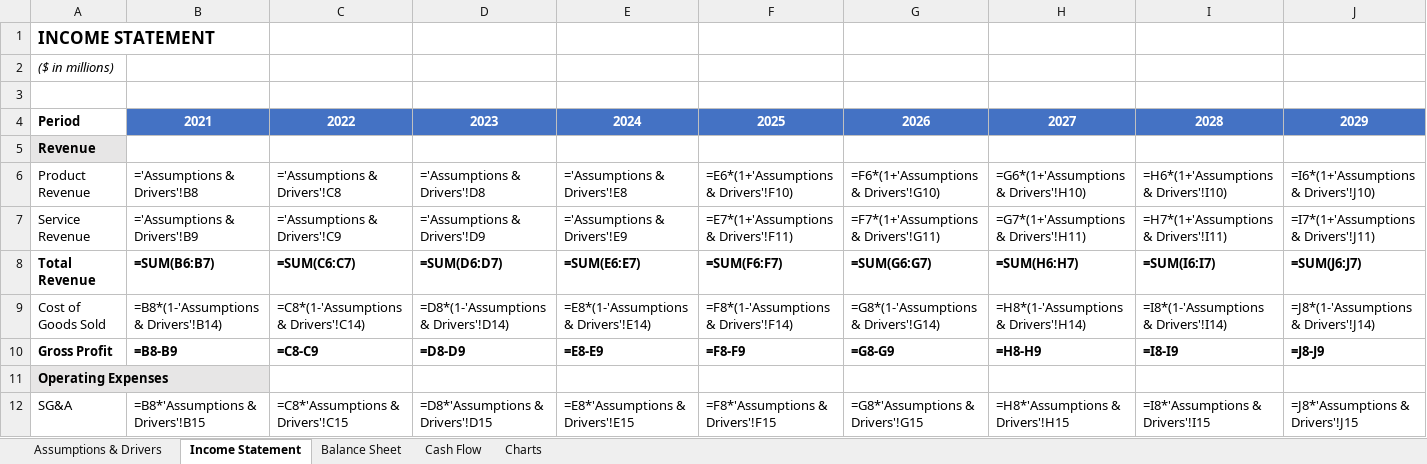
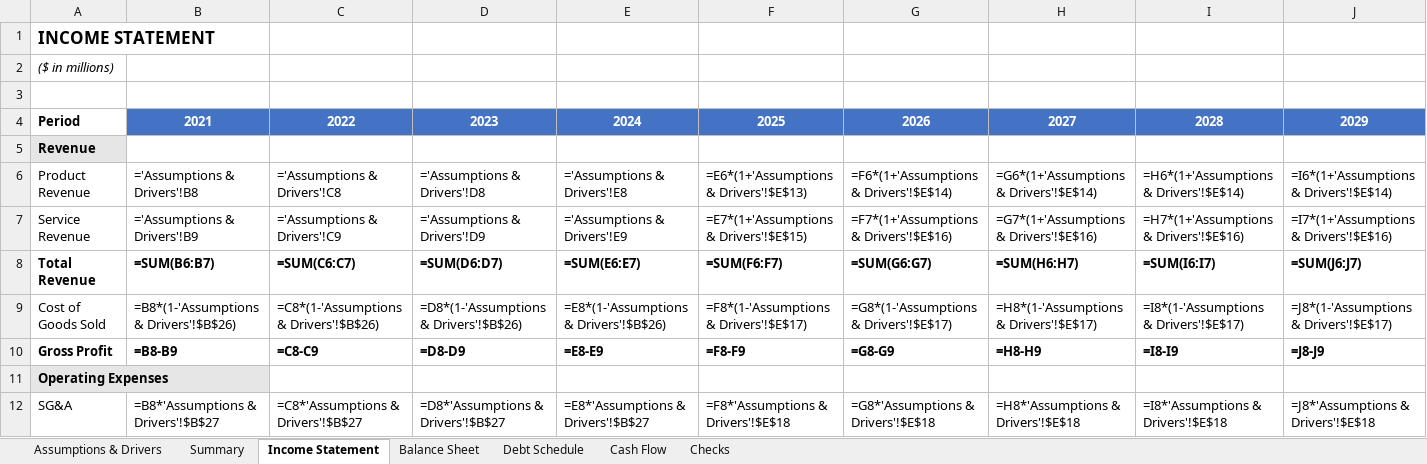
Before and after one commit to tylerblizzard/Financial-Analyst-Portfolio, an Excel workbook: 3_Statement_Financial_Model.xlsx, sheet Income Statement, drawn as a sheet; only a part is shown; values as stored, in another font and other column widths than the file's, no borders; formulas without a stored value are shown as written; the diff covers the shown part only; the diff names each change by its address in the sheet, - before the commit and + after, or states it on an @@ line.

```diff
--- a/3_Statement_Financial_Model.xlsx (sheet Income Statement)
+++ b/3_Statement_Financial_Model.xlsx (sheet Income Statement)
-sheet tab: Charts
+sheet tab: Debt Schedule
+sheet tab: Summary
+sheet tab: Checks
@@ sheet tab order changed: Assumptions & Drivers | Summary | Income Statement | Balance Sheet | Debt Schedule | Cash Flow | Checks @@
-F6: =E6*(1+'Assumptions & Drivers'!F10)
+F6: =E6*(1+'Assumptions & Drivers'!$E$13)
-G6: =F6*(1+'Assumptions & Drivers'!G10)
+G6: =F6*(1+'Assumptions & Drivers'!$E$14)
-H6: =G6*(1+'Assumptions & Drivers'!H10)
+H6: =G6*(1+'Assumptions & Drivers'!$E$14)
-I6: =H6*(1+'Assumptions & Drivers'!I10)
+I6: =H6*(1+'Assumptions & Drivers'!$E$14)
-J6: =I6*(1+'Assumptions & Drivers'!J10)
+J6: =I6*(1+'Assumptions & Drivers'!$E$14)
-F7: =E7*(1+'Assumptions & Drivers'!F11)
+F7: =E7*(1+'Assumptions & Drivers'!$E$15)
-G7: =F7*(1+'Assumptions & Drivers'!G11)
+G7: =F7*(1+'Assumptions & Drivers'!$E$16)
-H7: =G7*(1+'Assumptions & Drivers'!H11)
+H7: =G7*(1+'Assumptions & Drivers'!$E$16)
-I7: =H7*(1+'Assumptions & Drivers'!I11)
+I7: =H7*(1+'Assumptions & Drivers'!$E$16)
-J7: =I7*(1+'Assumptions & Drivers'!J11)
+J7: =I7*(1+'Assumptions & Drivers'!$E$16)
-B9: =B8*(1-'Assumptions & Drivers'!B14)
+B9: =B8*(1-'Assumptions & Drivers'!$B$26)
-C9: =C8*(1-'Assumptions & Drivers'!C14)
+C9: =C8*(1-'Assumptions & Drivers'!$B$26)
-D9: =D8*(1-'Assumptions & Drivers'!D14)
+D9: =D8*(1-'Assumptions & Drivers'!$B$26)
-E9: =E8*(1-'Assumptions & Drivers'!E14)
+E9: =E8*(1-'Assumptions & Drivers'!$B$26)
-F9: =F8*(1-'Assumptions & Drivers'!F14)
+F9: =F8*(1-'Assumptions & Drivers'!$E$17)
-G9: =G8*(1-'Assumptions & Drivers'!G14)
+G9: =G8*(1-'Assumptions & Drivers'!$E$17)
-H9: =H8*(1-'Assumptions & Drivers'!H14)
+H9: =H8*(1-'Assumptions & Drivers'!$E$17)
-I9: =I8*(1-'Assumptions & Drivers'!I14)
+I9: =I8*(1-'Assumptions & Drivers'!$E$17)
-J9: =J8*(1-'Assumptions & Drivers'!J14)
+J9: =J8*(1-'Assumptions & Drivers'!$E$17)
-B12: =B8*'Assumptions & Drivers'!B15
+B12: =B8*'Assumptions & Drivers'!$B$27
-C12: =C8*'Assumptions & Drivers'!C15
+C12: =C8*'Assumptions & Drivers'!$B$27
-D12: =D8*'Assumptions & Drivers'!D15
+D12: =D8*'Assumptions & Drivers'!$B$27
-E12: =E8*'Assumptions & Drivers'!E15
+E12: =E8*'Assumptions & Drivers'!$B$27
-F12: =F8*'Assumptions & Drivers'!F15
+F12: =F8*'Assumptions & Drivers'!$E$18
-G12: =G8*'Assumptions & Drivers'!G15
+G12: =G8*'Assumptions & Drivers'!$E$18
-H12: =H8*'Assumptions & Drivers'!H15
+H12: =H8*'Assumptions & Drivers'!$E$18
-I12: =I8*'Assumptions & Drivers'!I15
+I12: =I8*'Assumptions & Drivers'!$E$18
-J12: =J8*'Assumptions & Drivers'!J15
+J12: =J8*'Assumptions & Drivers'!$E$18
```
Also changed, not shown: 36 edited cells elsewhere in this sheet, sheet Debt Schedule, sheet Assumptions & Drivers, sheet Cash Flow, sheet Balance Sheet, charts or pictures, 2 other files.
